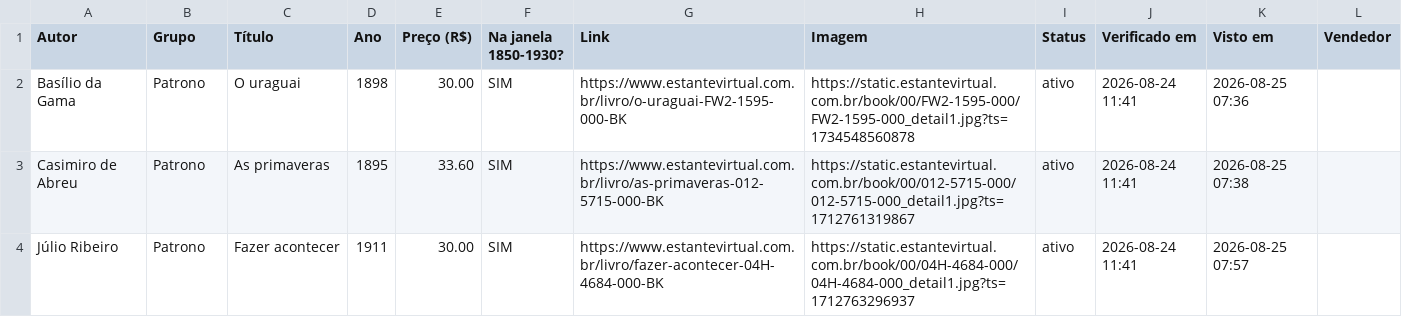
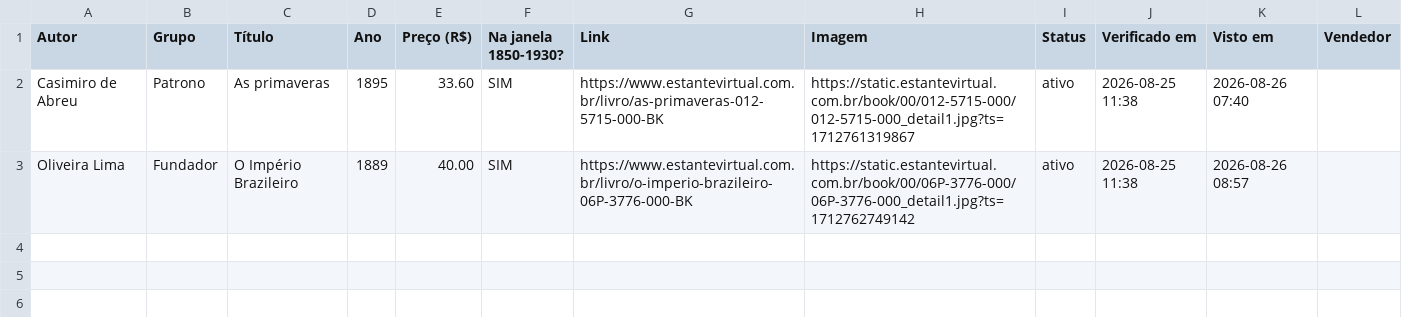
Before and after one commit to feliperibeirobittencourt/clio-radar, a CSV file: raw/estante-hoje.csv, drawn as a sheet.

```diff
--- a/raw/estante-hoje.csv
+++ b/raw/estante-hoje.csv
@@ -1,4 +1,3 @@
 Autor,Grupo,Título,Ano,Preço (R$),Na janela 1850-1930?,Link,Imagem,Status,Verificado em,Visto em,Vendedor
-Basílio da Gama,Patrono,O uraguai,1898,30.00,SIM,https://www.estantevirtual.com.br/livro/o-uraguai-FW2-1595-000-BK,https://static.estantevirtual.com.br/book/00/FW2-1595-000/FW2-1595-000_detail1.jpg?ts=1734548560878,ativo,2026-08-24 11:41,2026-08-25 07:36,
-Casimiro de Abreu,Patrono,As primaveras,1895,33.60,SIM,https://www.estantevirtual.com.br/livro/as-primaveras-012-5715-000-BK,https://static.estantevirtual.com.br/book/00/012-5715-000/012-5715-000_detail1.jpg?ts=1712761319867,ativo,2026-08-24 11:41,2026-08-25 07:38,
-Júlio Ribeiro,Patrono,Fazer acontecer,1911,30.00,SIM,https://www.estantevirtual.com.br/livro/fazer-acontecer-04H-4684-000-BK,https://static.estantevirtual.com.br/book/00/04H-4684-000/04H-4684-000_detail1.jpg?ts=1712763296937,ativo,2026-08-24 11:41,2026-08-25 07:57,
+Casimiro de Abreu,Patrono,As primaveras,1895,33.60,SIM,https://www.estantevirtual.com.br/livro/as-primaveras-012-5715-000-BK,https://static.estantevirtual.com.br/book/00/012-5715-000/012-5715-000_detail1.jpg?ts=1712761319867,ativo,2026-08-25 11:38,2026-08-26 07:40,
+Oliveira Lima,Fundador,O Império Brazileiro,1889,40.00,SIM,https://www.estantevirtual.com.br/livro/o-imperio-brazileiro-06P-3776-000-BK,https://static.estantevirtual.com.br/book/00/06P-3776-000/06P-3776-000_detail1.jpg?ts=1712762749142,ativo,2026-08-25 11:38,2026-08-26 08:57,
```
Also changed, not shown: 1 other file.
